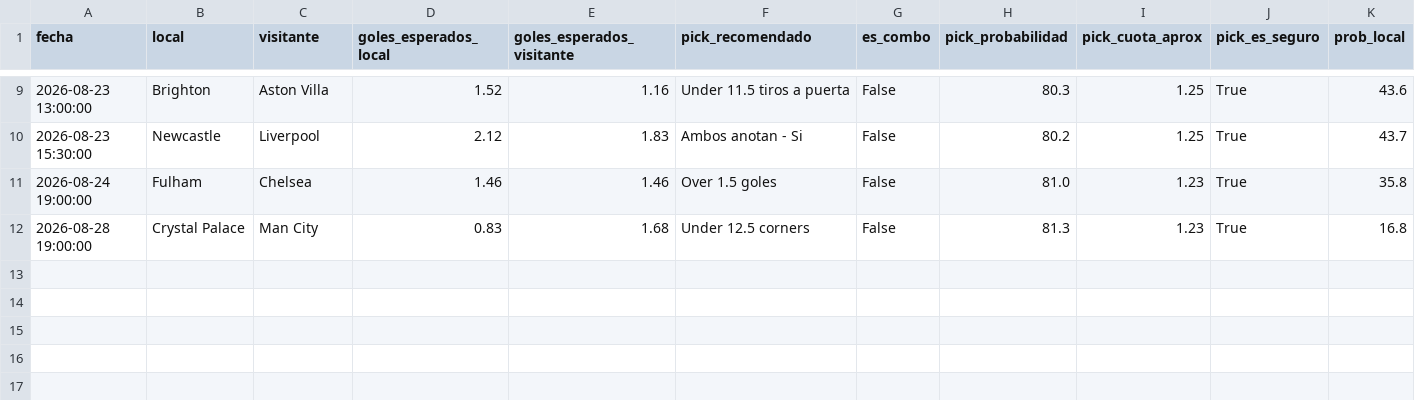
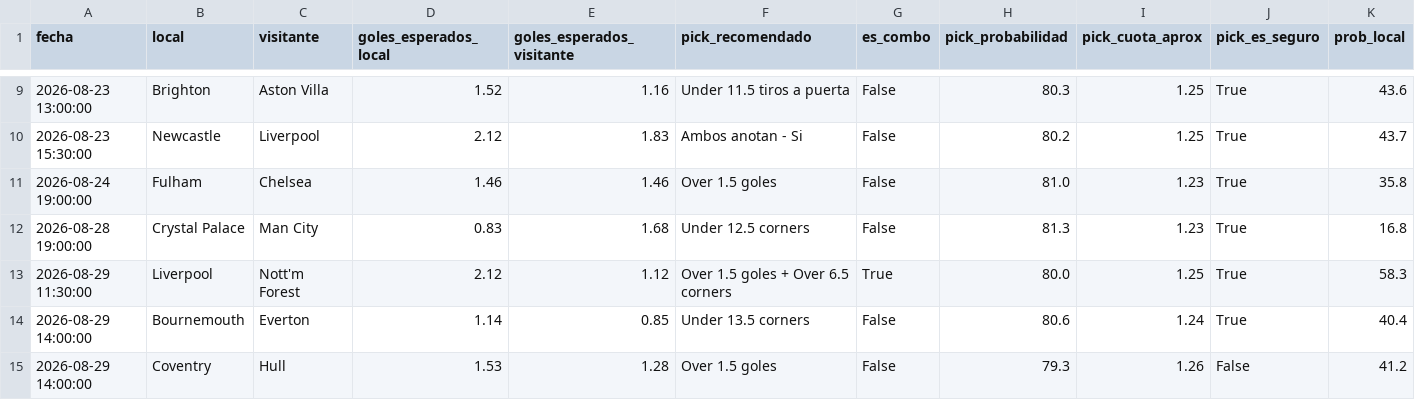
Before and after one commit to hectormera4-dotcom/premier-picks, a CSV file: picks_del_dia.csv, drawn as a sheet; only a part is shown, gaps mark what is left out; rows hold the shown columns only; the diff names each change by its address in the sheet, - before the commit and + after, or states it on an @@ line.

```diff
--- a/picks_del_dia.csv
+++ b/picks_del_dia.csv
+row 13: 2026-08-29 11:30:00 | Liverpool | Nott'm Forest | 2.12 | 1.12 | Over 1.5 goles + Over 6.5 corners | True | 80.0 | 1.25 | True | 58.3
+row 14: 2026-08-29 14:00:00 | Bournemouth | Everton | 1.14 | 0.85 | Under 13.5 corners | False | 80.6 | 1.24 | True | 40.4
+row 15: 2026-08-29 14:00:00 | Coventry | Hull | 1.53 | 1.28 | Over 1.5 goles | False | 79.3 | 1.26 | False | 41.2
```
Also changed, not shown: 1 other file.
